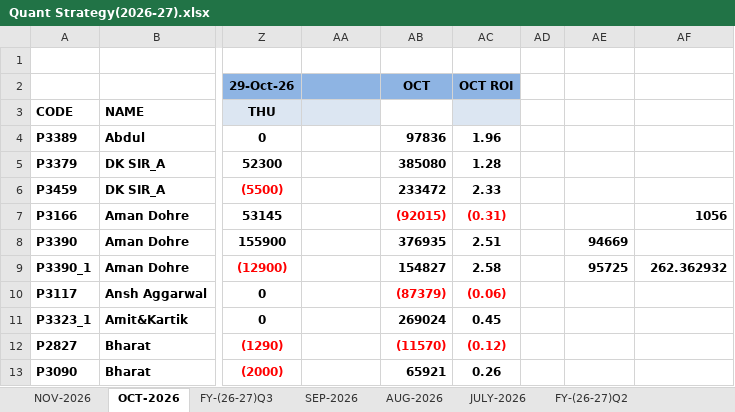
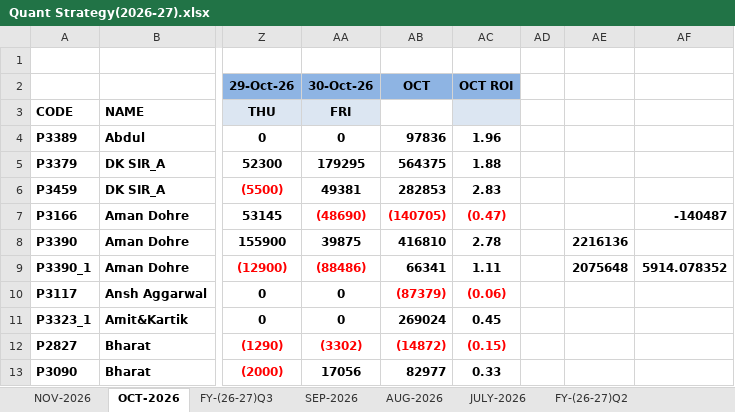
Before and after one commit to Kamgwl/Quant_report, an Excel workbook: Quant Strategy(2026-27).xlsx, sheet OCT-2026, drawn as a sheet; only a part is shown, gaps mark what is left out; values as stored, in another font and other column widths than the file's, no borders; conditional formats not drawn; the diff covers the shown part only; the diff names each change by its address in the sheet, - before the commit and + after, or states it on an @@ line.

```diff
--- a/Quant Strategy(2026-27).xlsx (sheet OCT-2026)
+++ b/Quant Strategy(2026-27).xlsx (sheet OCT-2026)
-AA2: (empty)
+AA2: 30-Oct-26
-AA3 (30-Oct-26): (empty)
+AA3 (30-Oct-26): FRI
-AA4 (30-Oct-26): (empty)
+AA4 (30-Oct-26): 0
-AA5 (30-Oct-26): (empty)
+AA5 (30-Oct-26): 179295
-AB5 (OCT): 385080
+AB5 (OCT): 564375
-AC5 (OCT ROI): 1.28
+AC5 (OCT ROI): 1.88
-AA6 (30-Oct-26): (empty)
+AA6 (30-Oct-26): 49381
-AB6 (OCT): 233472
+AB6 (OCT): 282853
-AC6 (OCT ROI): 2.33
+AC6 (OCT ROI): 2.83
-AA7 (30-Oct-26): (empty)
+AA7 (30-Oct-26): (48690)
-AB7 (OCT): (92015)
+AB7 (OCT): (140705)
-AC7 (OCT ROI): (0.31)
+AC7 (OCT ROI): (0.47)
-AF7: 1056
+AF7: -140487
-AA8 (30-Oct-26): (empty)
+AA8 (30-Oct-26): 39875
-AB8 (OCT): 376935
+AB8 (OCT): 416810
-AC8 (OCT ROI): 2.51
+AC8 (OCT ROI): 2.78
-AE8: 94669
+AE8: 2216136
-AA9 (30-Oct-26): (empty)
+AA9 (30-Oct-26): (88486)
-AB9 (OCT): 154827
+AB9 (OCT): 66341
-AC9 (OCT ROI): 2.58
+AC9 (OCT ROI): 1.11
-AE9: 95725
+AE9: 2075648
-AF9: 262.362932
+AF9: 5914.078352
-AA10:AA11 (30-Oct-26): (empty)
+AA10:AA11 (30-Oct-26): 0
-AA12 (30-Oct-26): (empty)
+AA12 (30-Oct-26): (3302)
-AB12 (OCT): (11570)
+AB12 (OCT): (14872)
-AC12 (OCT ROI): (0.12)
+AC12 (OCT ROI): (0.15)
-AA13 (30-Oct-26): (empty)
+AA13 (30-Oct-26): 17056
-AB13 (OCT): 65921
+AB13 (OCT): 82977
-AC13 (OCT ROI): 0.26
+AC13 (OCT ROI): 0.33
```
Also changed, not shown: 102 edited cells and cell formats elsewhere in this sheet, sheet FY-(26-27)Q3, sheet FY-(26-27)Q1, 3 other files.
